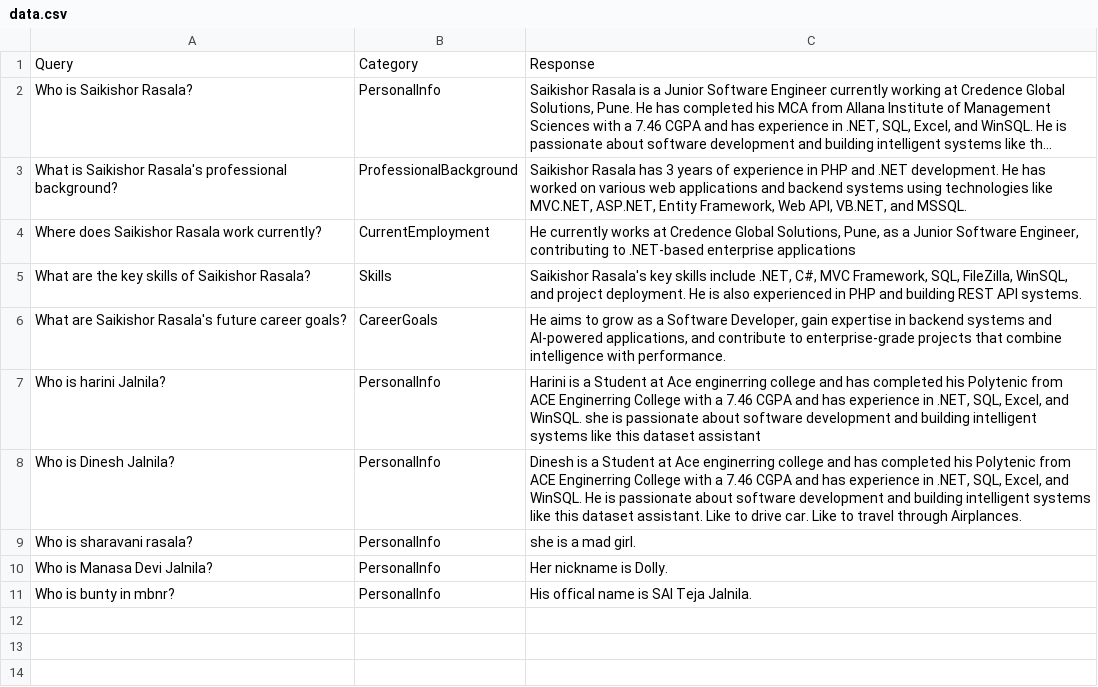
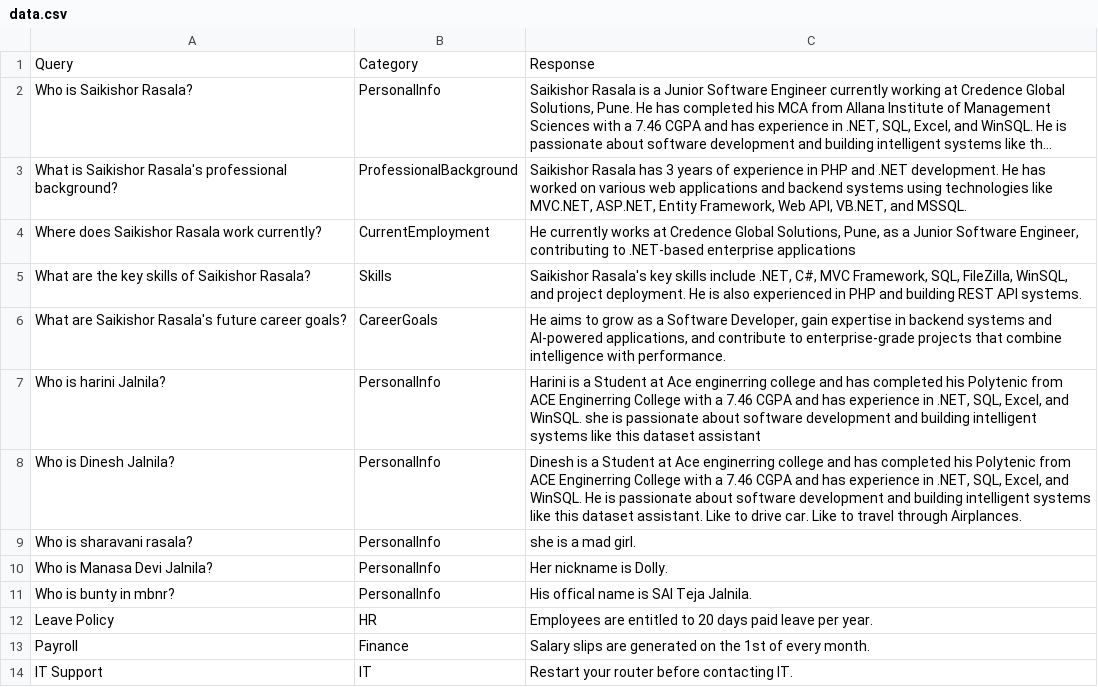
Before and after one commit to saikishorr/Buddy, a CSV file: datasets/data.csv, drawn as a sheet; long unchanged cells end in …; the diff names each change by its address in the sheet, - before the commit and + after, or states it on an @@ line.

```diff
--- a/datasets/data.csv
+++ b/datasets/data.csv
+row 12: Leave Policy | HR | Employees are entitled to 20 days paid leave per year.
+row 13: Payroll | Finance | Salary slips are generated on the 1st of every month.
+row 14: IT Support | IT | Restart your router before contacting IT.
```
Also changed, not shown: 18 other files.
